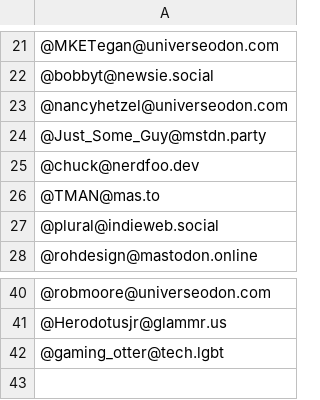
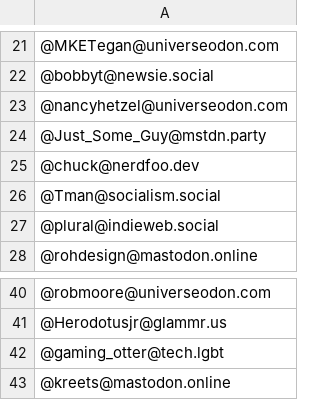
Before and after one commit to raster/Mastodon-Milwaukee, a CSV file: Milwaukee-Mastodon-Usernames.csv, drawn as a sheet; only a part is shown, gaps mark what is left out.

```diff
--- a/Milwaukee-Mastodon-Usernames.csv
+++ b/Milwaukee-Mastodon-Usernames.csv
@@ -25,3 +25,3 @@
 @chuck@nerdfoo.dev
-@TMAN@mas.to
+@Tman@socialism.social
 @plural@indieweb.social
@@ -42 +42,2 @@
 @gaming_otter@tech.lgbt
+@kreets@mastodon.online
```
Also changed, not shown: 2 other files.
